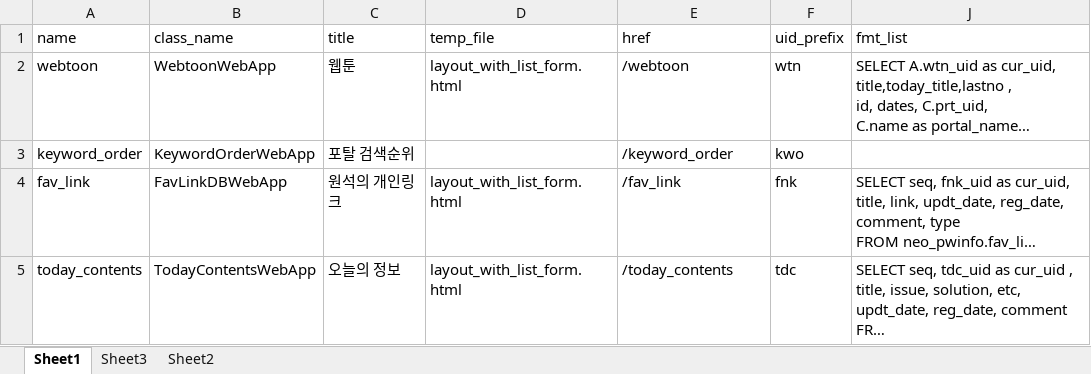
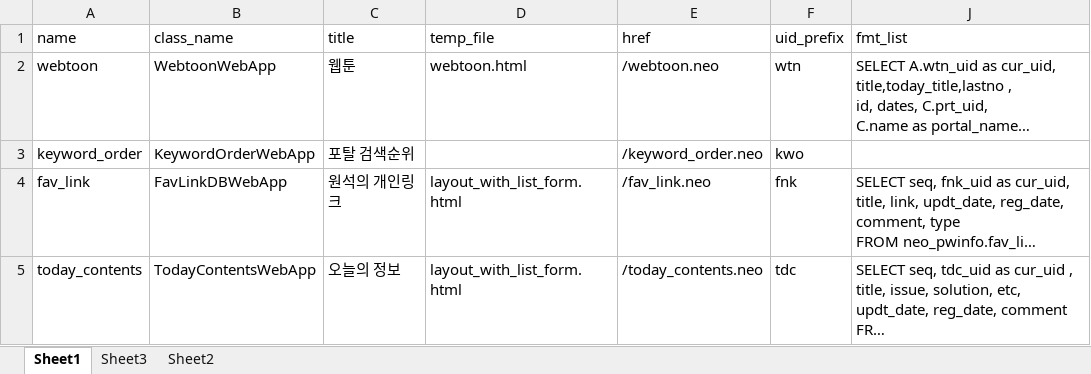
Before and after one commit to neo1seok/neo_server, an Excel workbook: rsc/neoserver_page_info.xlsx, sheet Sheet1, drawn as a sheet; only a part is shown; long unchanged cells end in …; values as stored, in another font and other column widths than the file's, no borders; the diff covers the shown part only; the diff names each change by its address in the sheet, - before the commit and + after, or states it on an @@ line.

Commit message:
update webtoon

```diff
--- a/rsc/neoserver_page_info.xlsx (sheet Sheet1)
+++ b/rsc/neoserver_page_info.xlsx (sheet Sheet1)
-D2 (temp_file): layout_with_list_form.html
+D2 (temp_file): webtoon.html
-E2 (href): /webtoon
+E2 (href): /webtoon.neo
-E3 (href): /keyword_order
+E3 (href): /keyword_order.neo
-E4 (href): /fav_link
+E4 (href): /fav_link.neo
-E5 (href): /today_contents
+E5 (href): /today_contents.neo
```
Also changed, not shown: 1 added row and 2 edited cells elsewhere in this sheet, hidden cells, 14 other files.
